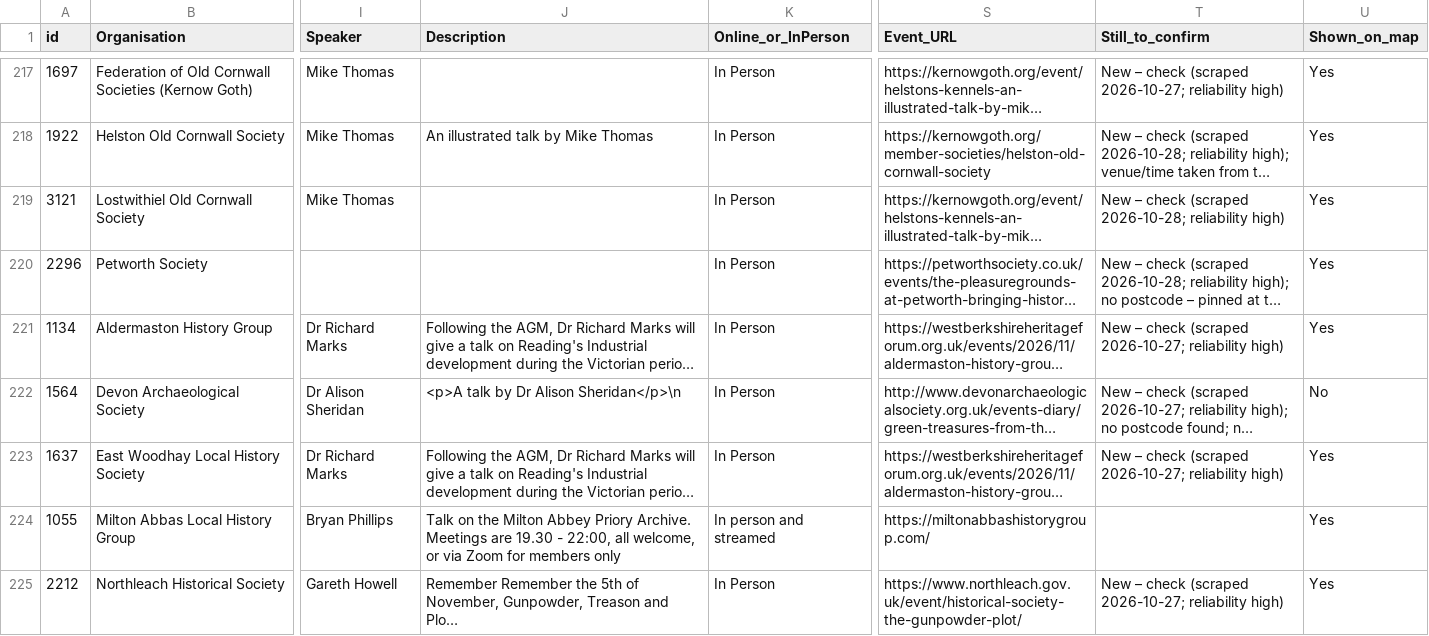
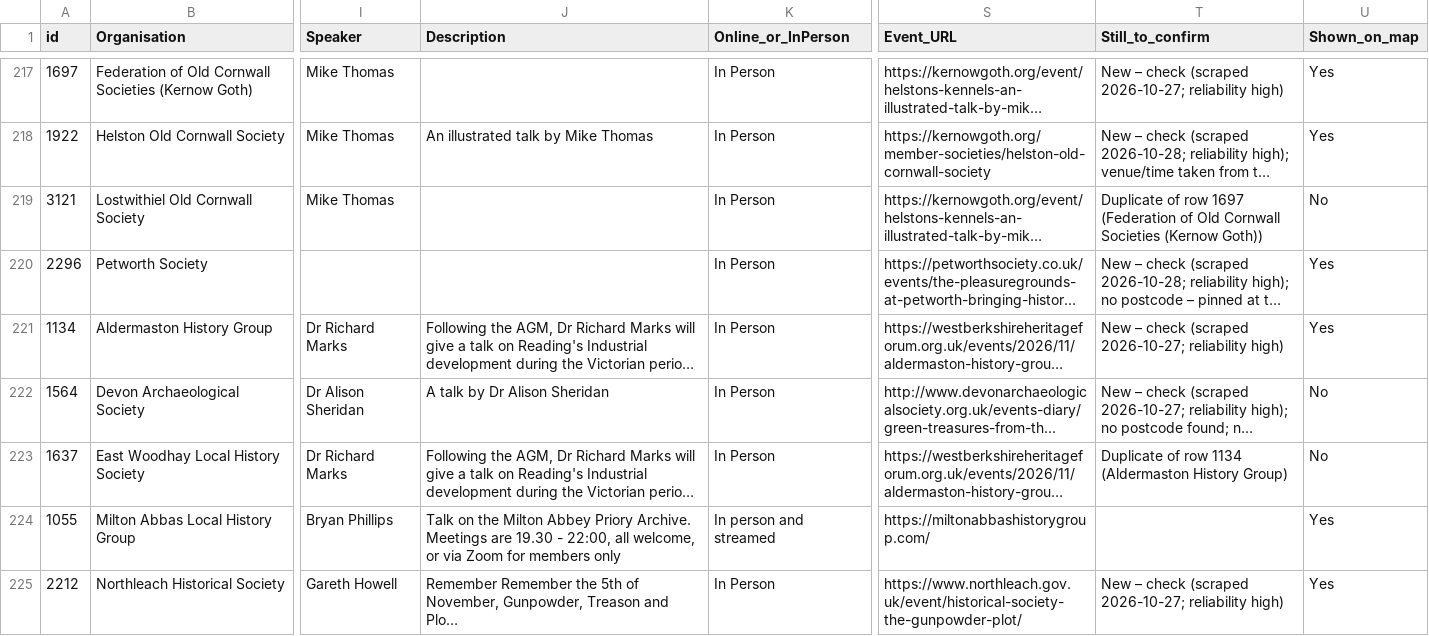
Before and after one commit to JacyNewbs/medievaltoolbox, a CSV file: events.csv, drawn as a sheet; only a part is shown, gaps mark what is left out; long unchanged cells end in …; the diff covers the shown part only; the diff names each change by its address in the sheet, - before the commit and + after, or states it on an @@ line.

```diff
--- a/events.csv
+++ b/events.csv
-T219 (Still_to_confirm): New – check (scraped 2026-10-28; reliability high)
+T219 (Still_to_confirm): Duplicate of row 1697 (Federation of Old Cornwall Societies (Kernow Goth))
-U219 (Shown_on_map): Yes
+U219 (Shown_on_map): No
-J222 (Description): <p>A talk by Dr Alison Sheridan</p>\n
+J222 (Description): A talk by Dr Alison Sheridan
-T223 (Still_to_confirm): New – check (scraped 2026-10-27; reliability high)
+T223 (Still_to_confirm): Duplicate of row 1134 (Aldermaston History Group)
-U223 (Shown_on_map): Yes
+U223 (Shown_on_map): No
```
Also changed, not shown: 82 edited cells elsewhere in this file, 1 other file.
